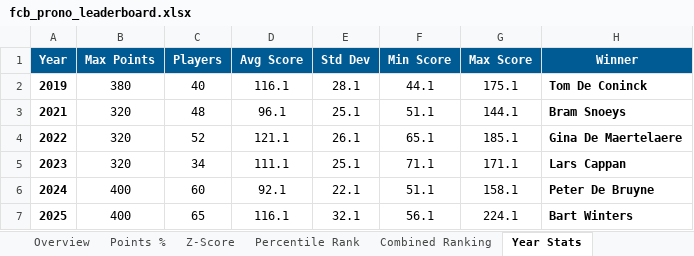
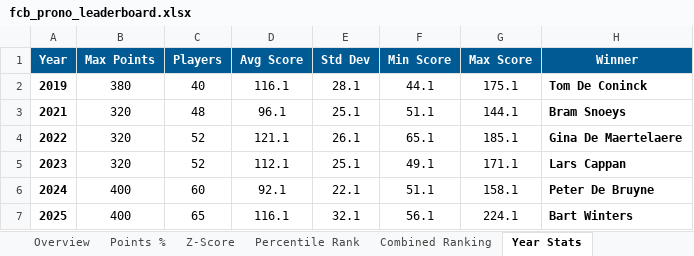
Before and after one commit to bdsimpel/prono, an Excel workbook: data/fcb_prono_leaderboard.xlsx, sheet Year Stats, drawn as a sheet; values as stored, in another font and other column widths than the file's, no borders; the diff names each change by its address in the sheet, - before the commit and + after, or states it on an @@ line.

```diff
--- a/data/fcb_prono_leaderboard.xlsx (sheet Year Stats)
+++ b/data/fcb_prono_leaderboard.xlsx (sheet Year Stats)
-C5 (Players): 34
+C5 (Players): 52
-D5 (Avg Score): 111.1
+D5 (Avg Score): 112.1
-F5 (Min Score): 71.1
+F5 (Min Score): 49.1
```
Also changed, not shown: sheet Percentile Rank, sheet Overview, sheet Z-Score, sheet Combined Ranking, sheet Points %, 4 other files.
